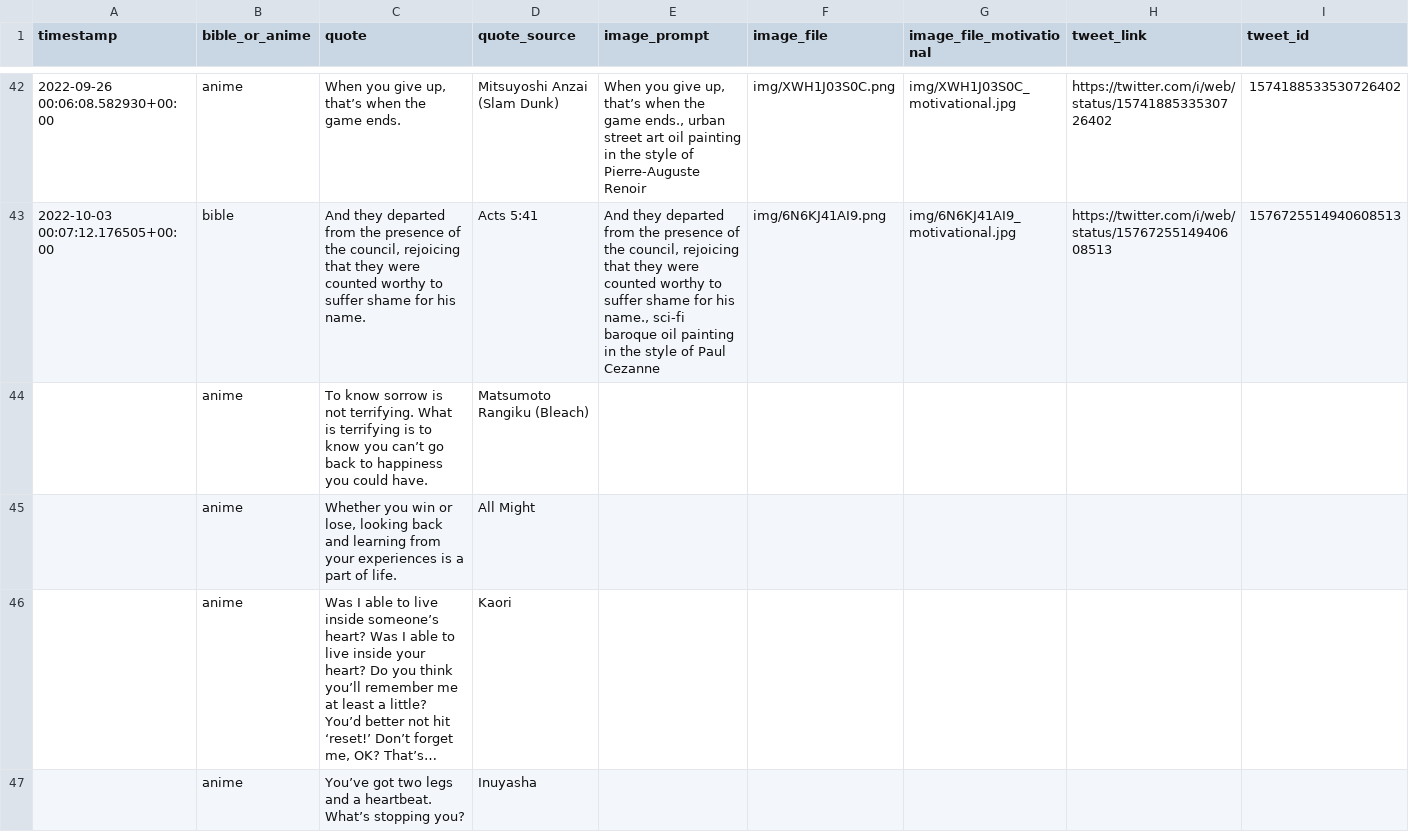
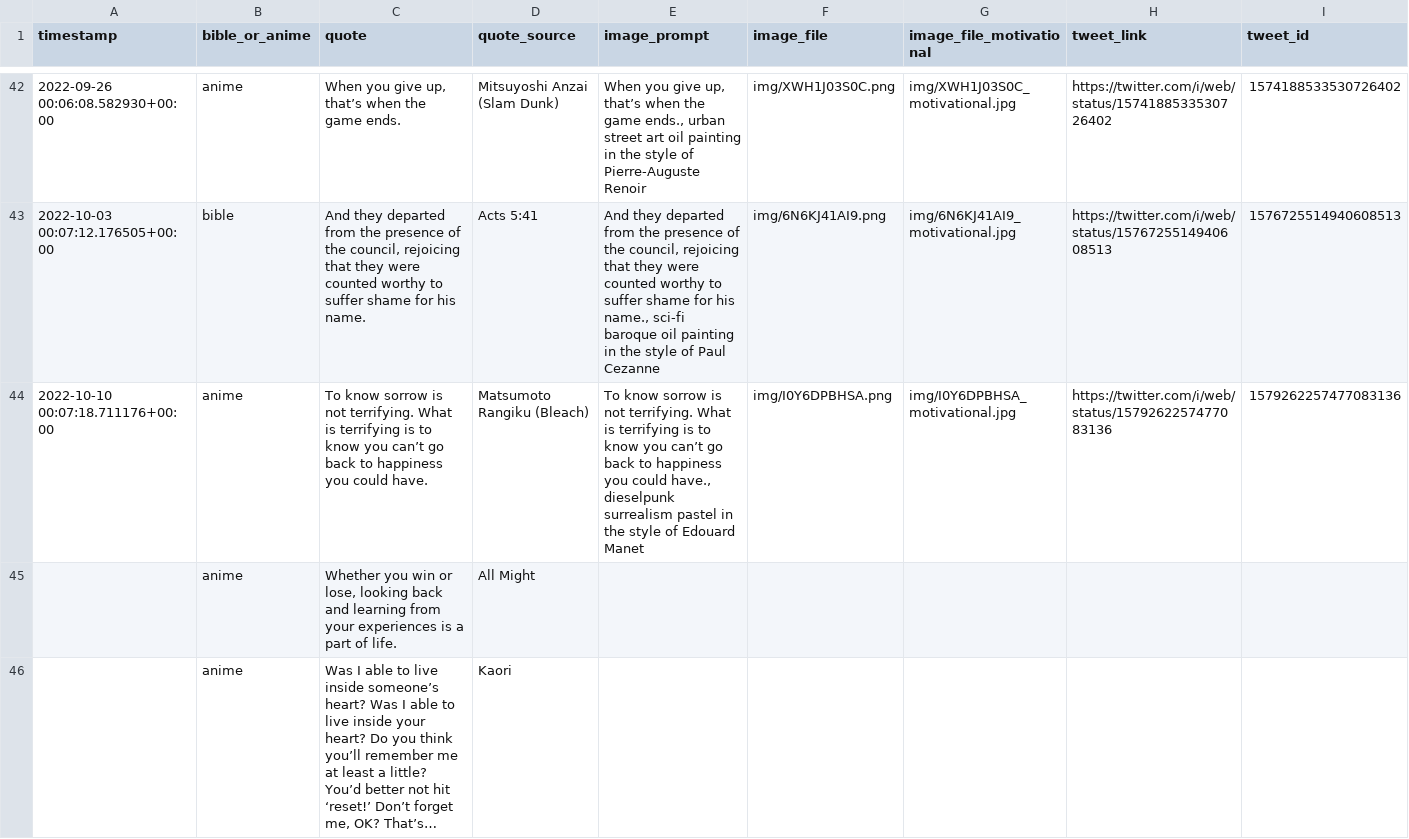
Before and after one commit to charlesjlee/twitter_dalle2_bot, a CSV file: data/twitter_post_log.csv, drawn as a sheet; only a part is shown, gaps mark what is left out; the shorter side is filled out with more unchanged rows; long unchanged cells end in ….

```diff
--- a/data/twitter_post_log.csv
+++ b/data/twitter_post_log.csv
@@ -43,3 +43,3 @@ timestamp,bible_or_anime,quote,quote_source,image_prompt,image_file,image_file_m
 2022-10-03 00:07:12.176505+00:00,bible,"And they departed from the presence of the council, rejoicing that they were counted worthy to suffer shame for his name.",Acts 5:41,"And they departed from the presence of the council, rejoicing that they were counted worthy to suffer shame for his name., sci-fi baroque oil painting in the style of Paul Cezanne",img/6N6KJ41AI9.png,img/6N6KJ41AI9_motivational.jpg,https://twitter.com/i/web/status/1576725514940608513,1576725514940608513
-,anime,To know sorrow is not terrifying. What is terrifying is to know you can’t go back to happiness you could have.,Matsumoto Rangiku (Bleach),,,,,
+2022-10-10 00:07:18.711176+00:00,anime,To know sorrow is not terrifying. What is terrifying is to know you can’t go back to happiness you could have.,Matsumoto Rangiku (Bleach),"To know sorrow is not terrifying. What is terrifying is to know you can’t go back to happiness you could have., dieselpunk surrealism pastel in the style of Edouard Manet",img/I0Y6DPBHSA.png,img/I0Y6DPBHSA_motivational.jpg,https://twitter.com/i/web/status/1579262257477083136,1579262257477083136
 ,anime,"Whether you win or lose, looking back and learning from your experiences is a part of life.",All Might,,,,,
```
Also changed, not shown: 2 other files.
